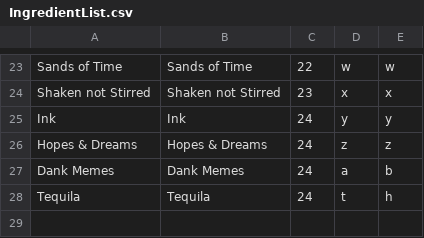
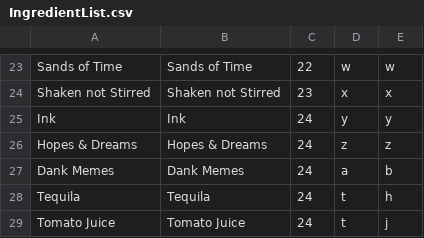
Before and after one commit to Fudgecicles/ShitJam, a CSV file: Assets/Scripts/IngredientList.csv, drawn as a sheet; only a part is shown, gaps mark what is left out; the diff names each change by its address in the sheet, - before the commit and + after, or states it on an @@ line.

Commit message:
Merge remote-tracking branch 'origin/master'
# Conflicts:
#	Assets/Scripts/Customer.cs

```diff
--- a/Assets/Scripts/IngredientList.csv
+++ b/Assets/Scripts/IngredientList.csv
+row 29: Tomato Juice | Tomato Juice | 24 | t | j
```
Also changed, not shown: 6 other files.
